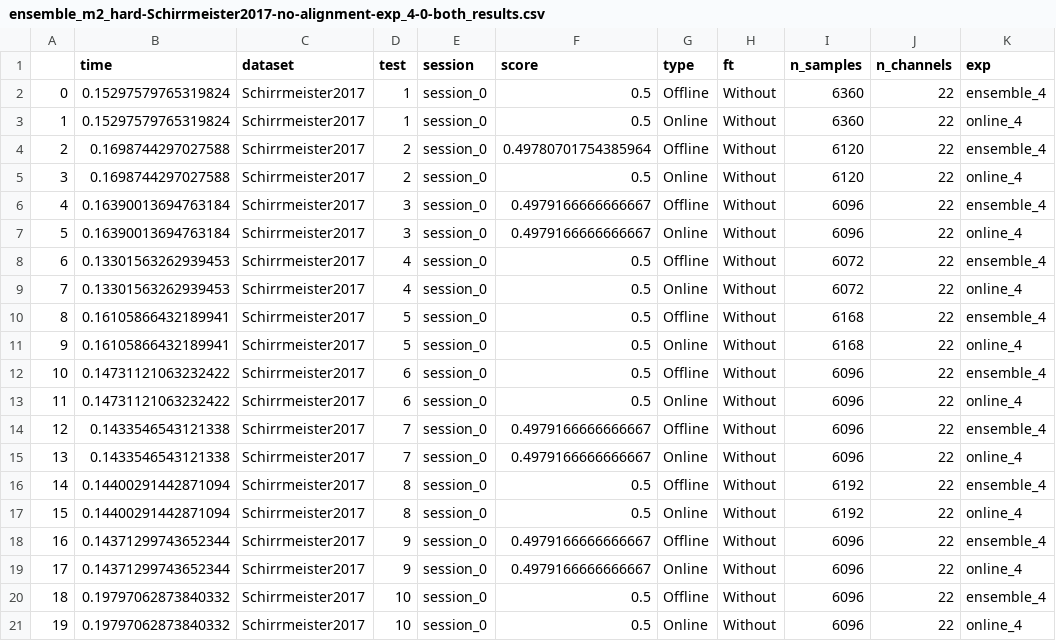
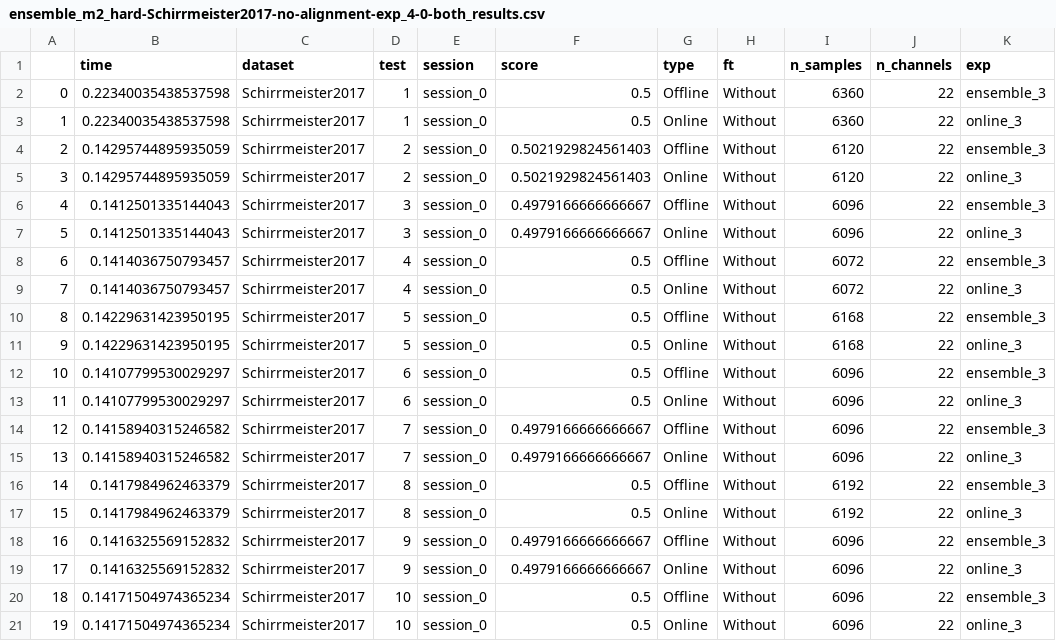
Before and after one commit to brunaafl/EEG_EA-Domain-Adap, a CSV file: output/runs/ensemble_m2_hard-Schirrmeister2017-no-alignment-exp_4-0-both/ensemble_m2_hard-Schirrmeister2017-no-alignment-exp_4-0-both_results.csv, drawn as a sheet; only a part is shown; the diff covers the shown part only.

Commit message:
Shallow schirrmeister

```diff
--- a/output/runs/ensemble_m2_hard-Schirrmeister2017-no-alignment-exp_4-0-both/ensemble_m2_hard-Schirrmeister2017-no-alignment-exp_4-0-both_results.csv
+++ b/output/runs/ensemble_m2_hard-Schirrmeister2017-no-alignment-exp_4-0-both/ensemble_m2_hard-Schirrmeister2017-no-alignment-exp_4-0-both_results.csv
@@ -1,21 +1,21 @@
 ,time,dataset,test,session,score,type,ft,n_samples,n_channels,exp
-0,0.15297579765319824,Schirrmeister2017,1,session_0,0.5,Offline,Without,6360,22,ensemble_4
-1,0.15297579765319824,Schirrmeister2017,1,session_0,0.5,Online,Without,6360,22,online_4
-2,0.1698744297027588,Schirrmeister2017,2,session_0,0.49780701754385964,Offline,Without,6120,22,ensemble_4
-3,0.1698744297027588,Schirrmeister2017,2,session_0,0.5,Online,Without,6120,22,online_4
-4,0.16390013694763184,Schirrmeister2017,3,session_0,0.4979166666666667,Offline,Without,6096,22,ensemble_4
-5,0.16390013694763184,Schirrmeister2017,3,session_0,0.4979166666666667,Online,Without,6096,22,online_4
-6,0.13301563262939453,Schirrmeister2017,4,session_0,0.5,Offline,Without,6072,22,ensemble_4
-7,0.13301563262939453,Schirrmeister2017,4,session_0,0.5,Online,Without,6072,22,online_4
-8,0.16105866432189941,Schirrmeister2017,5,session_0,0.5,Offline,Without,6168,22,ensemble_4
-9,0.16105866432189941,Schirrmeister2017,5,session_0,0.5,Online,Without,6168,22,online_4
-10,0.14731121063232422,Schirrmeister2017,6,session_0,0.5,Offline,Without,6096,22,ensemble_4
-11,0.14731121063232422,Schirrmeister2017,6,session_0,0.5,Online,Without,6096,22,online_4
-12,0.1433546543121338,Schirrmeister2017,7,session_0,0.4979166666666667,Offline,Without,6096,22,ensemble_4
-13,0.1433546543121338,Schirrmeister2017,7,session_0,0.4979166666666667,Online,Without,6096,22,online_4
-14,0.14400291442871094,Schirrmeister2017,8,session_0,0.5,Offline,Without,6192,22,ensemble_4
-15,0.14400291442871094,Schirrmeister2017,8,session_0,0.5,Online,Without,6192,22,online_4
-16,0.14371299743652344,Schirrmeister2017,9,session_0,0.4979166666666667,Offline,Without,6096,22,ensemble_4
-17,0.14371299743652344,Schirrmeister2017,9,session_0,0.4979166666666667,Online,Without,6096,22,online_4
-18,0.19797062873840332,Schirrmeister2017,10,session_0,0.5,Offline,Without,6096,22,ensemble_4
-19,0.19797062873840332,Schirrmeister2017,10,session_0,0.5,Online,Without,6096,22,online_4
+0,0.22340035438537598,Schirrmeister2017,1,session_0,0.5,Offline,Without,6360,22,ensemble_3
+1,0.22340035438537598,Schirrmeister2017,1,session_0,0.5,Online,Without,6360,22,online_3
+2,0.14295744895935059,Schirrmeister2017,2,session_0,0.5021929824561403,Offline,Without,6120,22,ensemble_3
+3,0.14295744895935059,Schirrmeister2017,2,session_0,0.5021929824561403,Online,Without,6120,22,online_3
+4,0.1412501335144043,Schirrmeister2017,3,session_0,0.4979166666666667,Offline,Without,6096,22,ensemble_3
+5,0.1412501335144043,Schirrmeister2017,3,session_0,0.4979166666666667,Online,Without,6096,22,online_3
+6,0.1414036750793457,Schirrmeister2017,4,session_0,0.5,Offline,Without,6072,22,ensemble_3
+7,0.1414036750793457,Schirrmeister2017,4,session_0,0.5,Online,Without,6072,22,online_3
+8,0.14229631423950195,Schirrmeister2017,5,session_0,0.5,Offline,Without,6168,22,ensemble_3
+9,0.14229631423950195,Schirrmeister2017,5,session_0,0.5,Online,Without,6168,22,online_3
+10,0.14107799530029297,Schirrmeister2017,6,session_0,0.5,Offline,Without,6096,22,ensemble_3
+11,0.14107799530029297,Schirrmeister2017,6,session_0,0.5,Online,Without,6096,22,online_3
+12,0.14158940315246582,Schirrmeister2017,7,session_0,0.4979166666666667,Offline,Without,6096,22,ensemble_3
+13,0.14158940315246582,Schirrmeister2017,7,session_0,0.4979166666666667,Online,Without,6096,22,online_3
+14,0.1417984962463379,Schirrmeister2017,8,session_0,0.5,Offline,Without,6192,22,ensemble_3
+15,0.1417984962463379,Schirrmeister2017,8,session_0,0.5,Online,Without,6192,22,online_3
+16,0.1416325569152832,Schirrmeister2017,9,session_0,0.4979166666666667,Offline,Without,6096,22,ensemble_3
+17,0.1416325569152832,Schirrmeister2017,9,session_0,0.4979166666666667,Online,Without,6096,22,online_3
+18,0.14171504974365234,Schirrmeister2017,10,session_0,0.5,Offline,Without,6096,22,ensemble_3
+19,0.14171504974365234,Schirrmeister2017,10,session_0,0.5,Online,Without,6096,22,online_3
```
Also changed, not shown: 16 edited cells elsewhere in this file.
